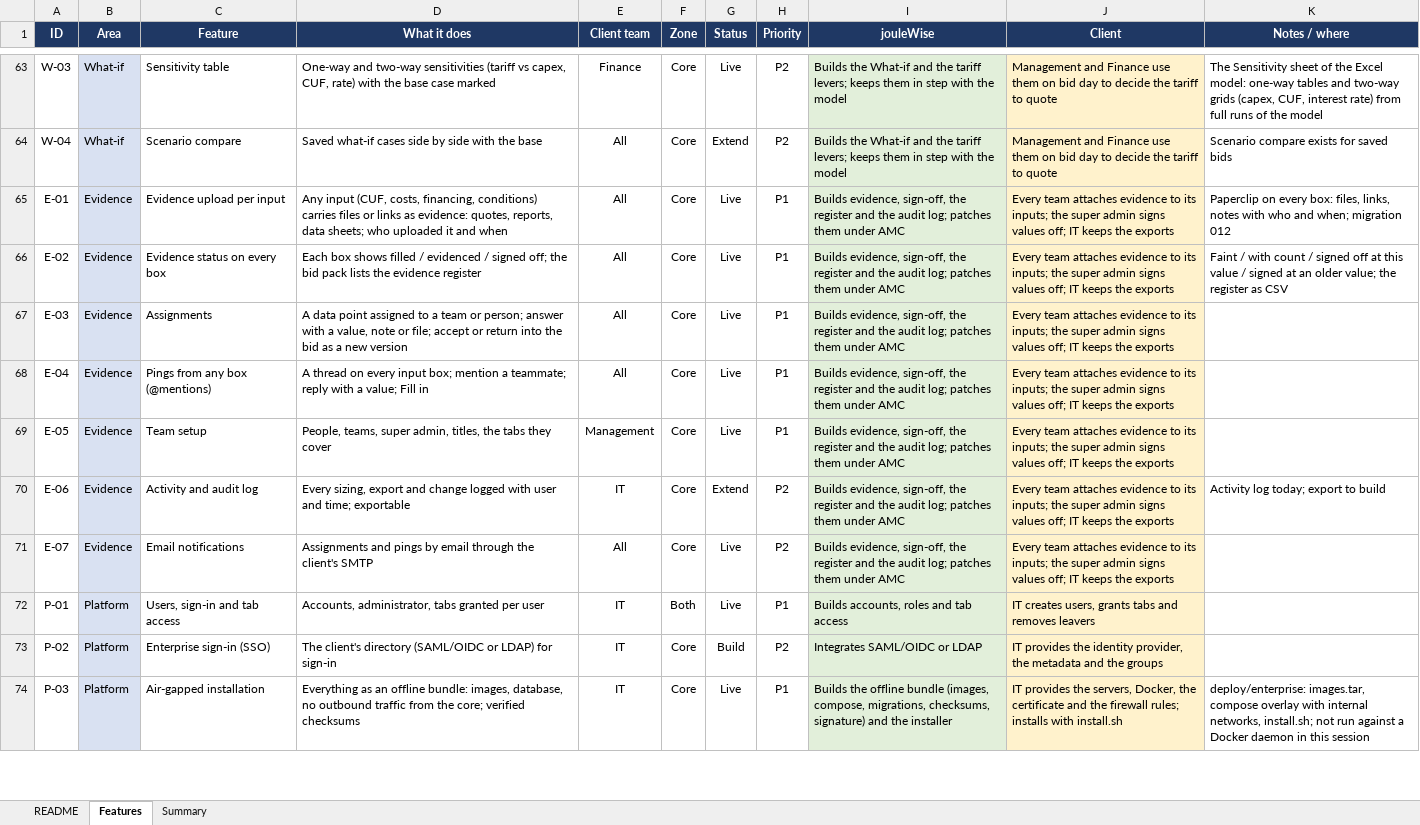
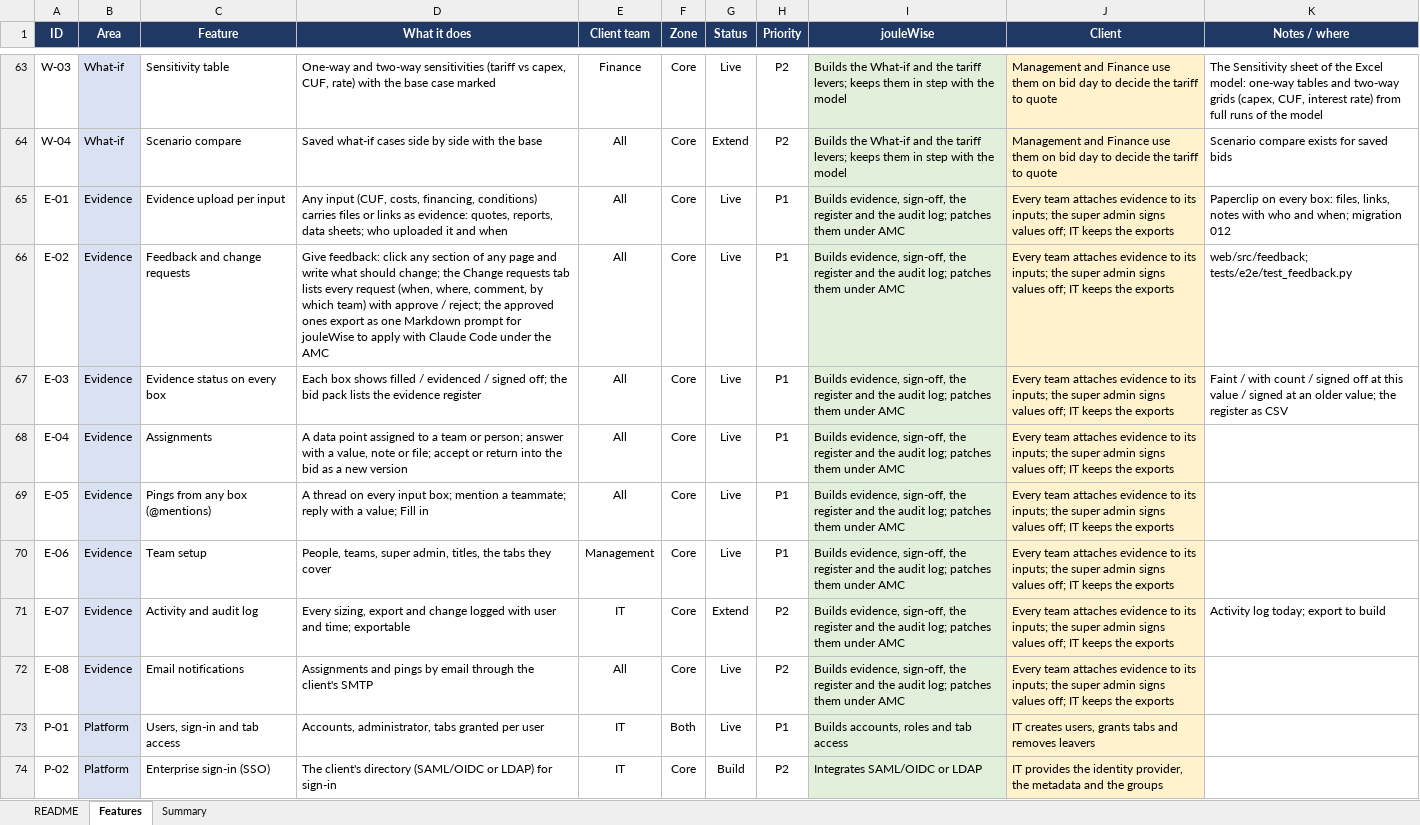
Before and after one commit to Ergplan/tenderos2, an Excel workbook: docs/enterprise/FEATURES-JOULEWISE-CLIENT.xlsx, sheet Features, drawn as a sheet; only a part is shown, gaps mark what is left out; the shorter side is filled out with more unchanged rows; values as stored, in another font and other column widths than the file's, no borders; charts and pictures and conditional formats not drawn; the diff names each change by its address in the sheet, - before the commit and + after, or states it on an @@ line.

```diff
--- a/docs/enterprise/FEATURES-JOULEWISE-CLIENT.xlsx (sheet Features)
+++ b/docs/enterprise/FEATURES-JOULEWISE-CLIENT.xlsx (sheet Features)
-C66 (Feature): Evidence status on every box
+C66 (Feature): Feedback and change requests
-D66 (What it does): Each box shows filled / evidenced / signed off; the bid pack lists the evidence register
+D66 (What it does): Give feedback: click any section of any page and write what should change; the Change requests tab lists every request (when, where, comment, by which team) with approve / reject; the approved ones export as one Markdown prompt for jouleWise to apply with Claude Code under the AMC
-K66 (Notes / where): Faint / with count / signed off at this value / signed at an older value; the register as CSV
+K66 (Notes / where): web/src/feedback; tests/e2e/test_feedback.py
-C67 (Feature): Assignments
+C67 (Feature): Evidence status on every box
-D67 (What it does): A data point assigned to a team or person; answer with a value, note or file; accept or return into the bid as a new version
+D67 (What it does): Each box shows filled / evidenced / signed off; the bid pack lists the evidence register
-K67 (Notes / where): (empty)
+K67 (Notes / where): Faint / with count / signed off at this value / signed at an older value; the register as CSV
-C68 (Feature): Pings from any box (@mentions)
+C68 (Feature): Assignments
-D68 (What it does): A thread on every input box; mention a teammate; reply with a value; Fill in
+D68 (What it does): A data point assigned to a team or person; answer with a value, note or file; accept or return into the bid as a new version
-C69 (Feature): Team setup
+C69 (Feature): Pings from any box (@mentions)
-D69 (What it does): People, teams, super admin, titles, the tabs they cover
+D69 (What it does): A thread on every input box; mention a teammate; reply with a value; Fill in
-E69 (Client team): Management
+E69 (Client team): All
-C70 (Feature): Activity and audit log
+C70 (Feature): Team setup
-D70 (What it does): Every sizing, export and change logged with user and time; exportable
+D70 (What it does): People, teams, super admin, titles, the tabs they cover
-E70 (Client team): IT
+E70 (Client team): Management
-G70 (Status): Extend
+G70 (Status): Live
-H70 (Priority): P2
+H70 (Priority): P1
-K70 (Notes / where): Activity log today; export to build
+K70 (Notes / where): (empty)
-C71 (Feature): Email notifications
+C71 (Feature): Activity and audit log
-D71 (What it does): Assignments and pings by email through the client's SMTP
+D71 (What it does): Every sizing, export and change logged with user and time; exportable
-E71 (Client team): All
+E71 (Client team): IT
-G71 (Status): Live
+G71 (Status): Extend
-K71 (Notes / where): (empty)
+K71 (Notes / where): Activity log today; export to build
+row 72: E-08 | Evidence | Email notifications | Assignments and pings by email through the client's SMTP | All | Core | Live | P2 | Builds evidence, sign-off, the register and the audit log; patches them under AMC | Every team attaches evidence to its inputs; the super admin signs values off; IT keeps the exports
```
Also changed, not shown: sheet Summary, formulas that keep their value, docs/enterprise/FEATURES.xlsx, 17 other files.
